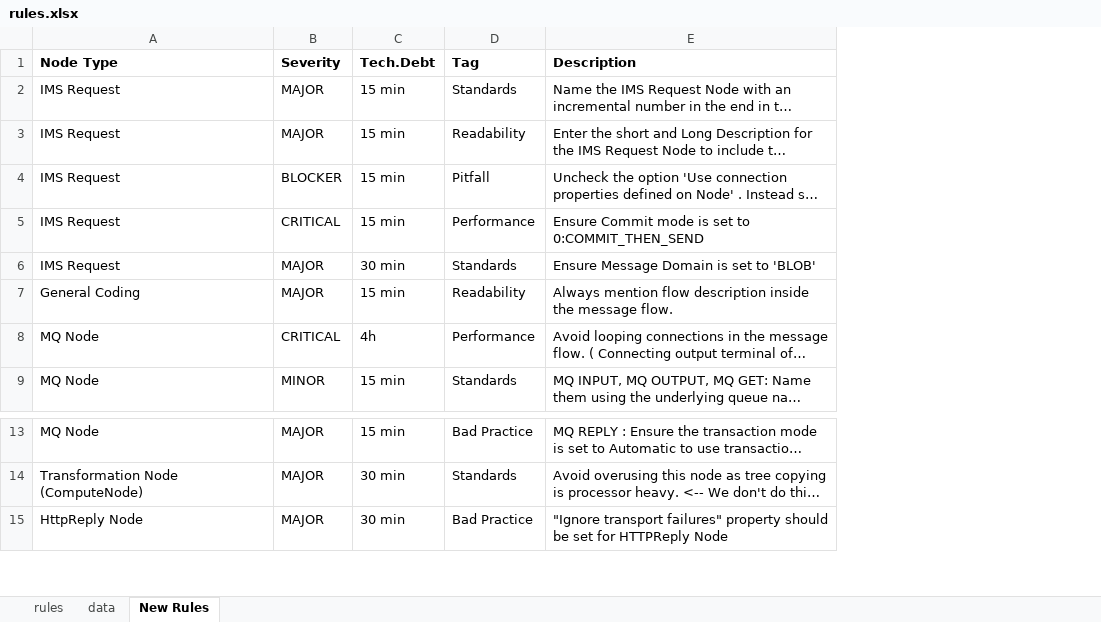
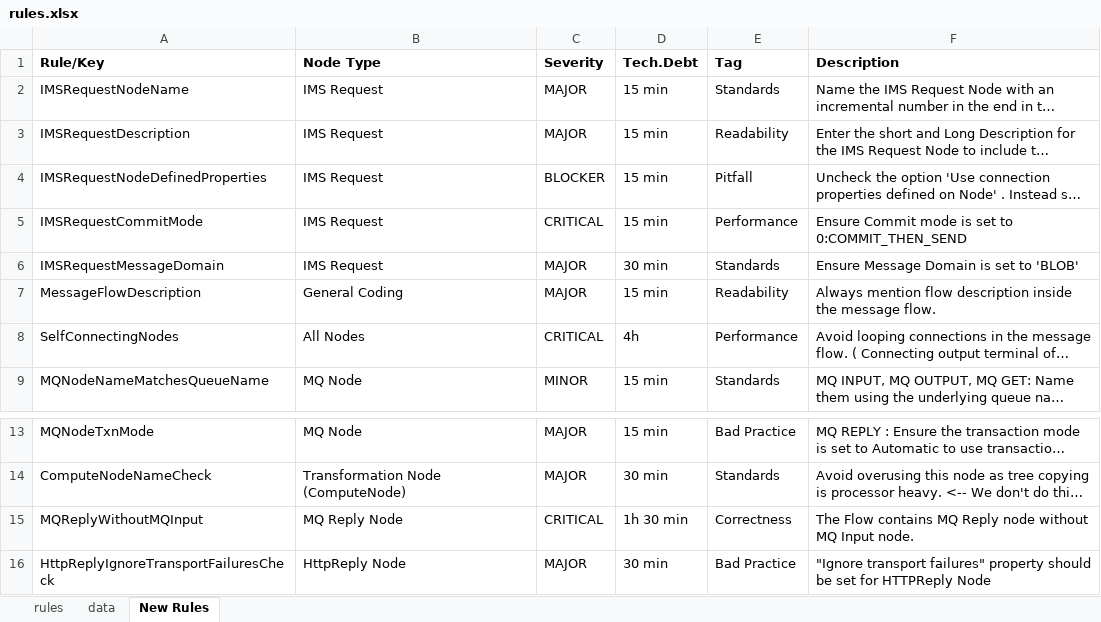
Before and after one commit to EXXETA/sonar-msgflow-plugin, an Excel workbook: rules.xlsx, sheet New Rules, drawn as a sheet; only a part is shown, gaps mark what is left out; long unchanged cells end in …; values as stored, in another font and other column widths than the file's, no borders; addresses are those after the commit; the diff names each change by its address in the sheet, - before the commit and + after, or states it on an @@ line.

Commit message:
updated the rules.xlsx sheet for rule keys

```diff
--- a/rules.xlsx (sheet New Rules)
+++ b/rules.xlsx (sheet New Rules)
+column A (Rule/Key), rows 2-9: IMSRequestNodeName | IMSRequestDescription | IMSRequestNodeDefinedProperties | IMSRequestCommitMode | IMSRequestMessageDomain | MessageFlowDescription | SelfConnectingNodes | MQNodeNameMatchesQueueName; rows 13-14: MQNodeTxnMode | ComputeNodeNameCheck; row 16: HttpReplyIgnoreTransportFailuresCheck
-B8 (Node Type): MQ Node
+B8 (Node Type): All Nodes
+row 15: MQReplyWithoutMQInput | MQ Reply Node | CRITICAL | 1h 30 min | Correctness | The Flow contains MQ Reply node without MQ Input node.
```
